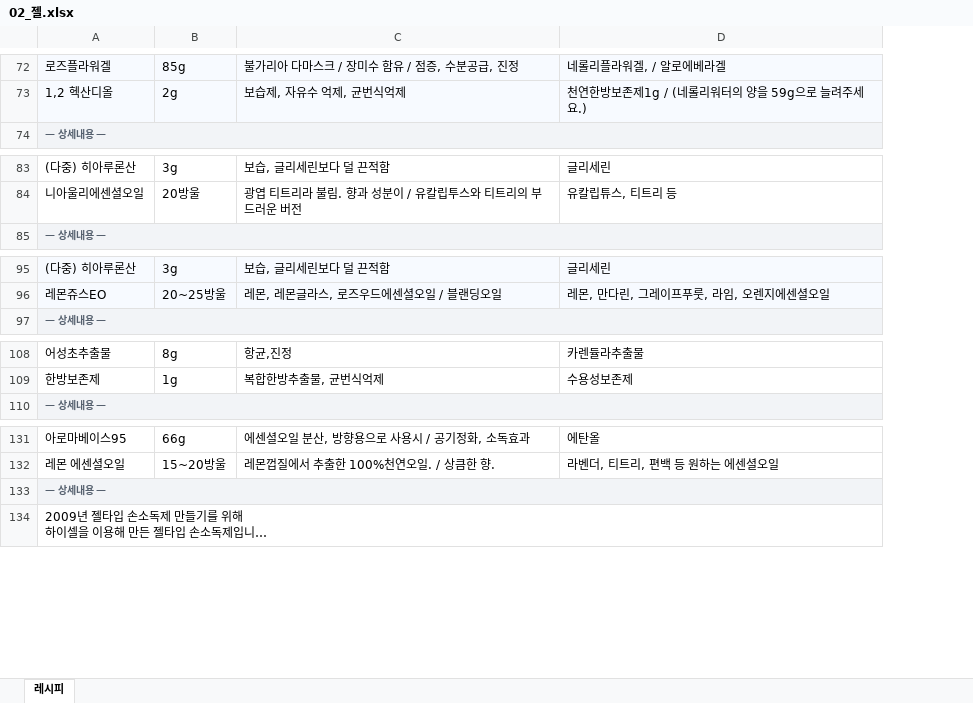
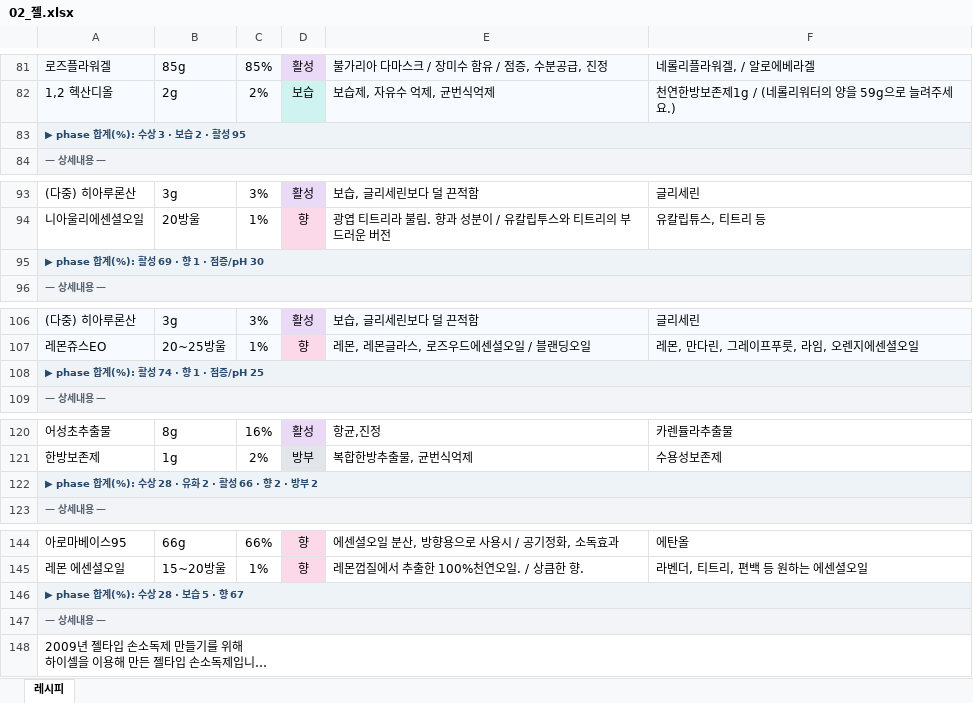
Before and after one commit to theci/brand, an Excel workbook: 카드_아키타입/02_젤.xlsx, sheet 레시피, drawn as a sheet; only a part is shown, gaps mark what is left out; long unchanged cells end in …; values as stored, in another font and other column widths than the file's, no borders; charts and pictures not drawn; the diff covers the shown part only; the diff names each change by its address in the sheet, - before the commit and + after, or states it on an @@ line.

```diff
--- a/카드_아키타입/02_젤.xlsx (sheet 레시피)
+++ b/카드_아키타입/02_젤.xlsx (sheet 레시피)
+column C, rows 81-82: 85% | 2%; rows 93-94: 3% | 1%; rows 106-107: 3% | 1%; rows 120-121: 16% | 2%; rows 144-145: 66% | 1%
+column D, rows 81-82: 활성 | 보습; rows 93-94: 활성 | 향; rows 106-107: 활성 | 향; rows 120-121: 활성 | 방부; rows 144-145: 향 | 향
+row 83: ▶ phase 합계(%): 수상 3 · 보습 2 · 활성 95
+row 95: ▶ phase 합계(%): 활성 69 · 향 1 · 점증/pH 30
+row 108: ▶ phase 합계(%): 활성 74 · 향 1 · 점증/pH 25
+row 122: ▶ phase 합계(%): 수상 28 · 유화 2 · 활성 66 · 향 2 · 방부 2
+row 146: ▶ phase 합계(%): 수상 28 · 보습 5 · 향 67
```
Also changed, not shown: 12 added rows elsewhere in this sheet, charts or pictures, 카드_아키타입/00_기타(미분류).xlsx, 15 other files.
